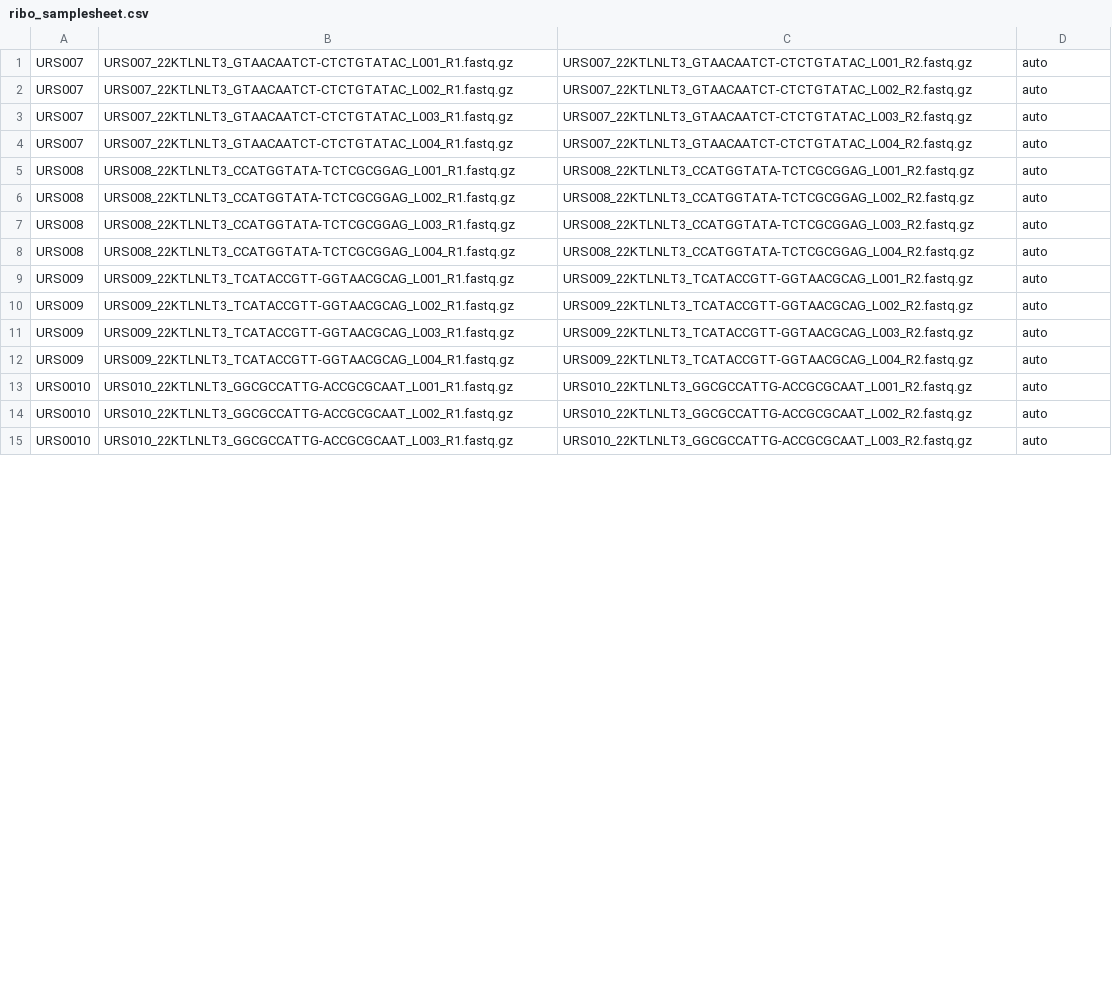
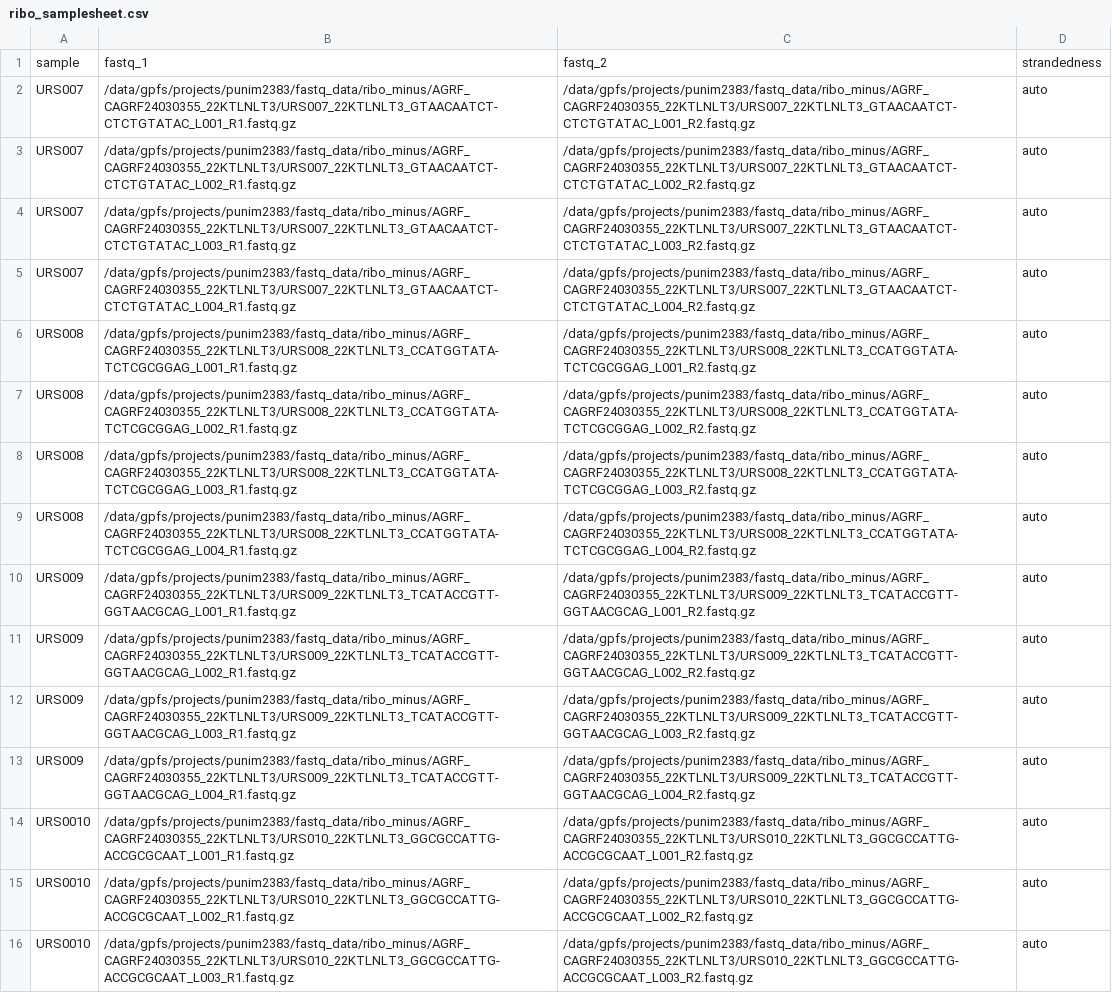
Before and after one commit to Jaaaacklyn/Jaaaacklyn, a CSV file: Research Project/ribo_samplesheet.csv, drawn as a sheet; only a part is shown; addresses are those after the commit; the diff covers the shown part only; the diff names each change by its address in the sheet, - before the commit and + after, or states it on an @@ line.

```diff
--- a/Research Project/ribo_samplesheet.csv
+++ b/Research Project/ribo_samplesheet.csv
+row 1: sample | fastq_1 | fastq_2 | strandedness
-B2: URS007_22KTLNLT3_GTAACAATCT-CTCTGTATAC_L001_R1.fastq.gz
+B2: /data/gpfs/projects/punim2383/fastq_data/ribo_minus/AGRF_CAGRF24030355_22KTLNLT3/URS007_22KTLNLT3_GTAACAATCT-CTCTGTATAC_L001_R1.fastq.gz
-C2: URS007_22KTLNLT3_GTAACAATCT-CTCTGTATAC_L001_R2.fastq.gz
+C2: /data/gpfs/projects/punim2383/fastq_data/ribo_minus/AGRF_CAGRF24030355_22KTLNLT3/URS007_22KTLNLT3_GTAACAATCT-CTCTGTATAC_L001_R2.fastq.gz
-B3: URS007_22KTLNLT3_GTAACAATCT-CTCTGTATAC_L002_R1.fastq.gz
+B3: /data/gpfs/projects/punim2383/fastq_data/ribo_minus/AGRF_CAGRF24030355_22KTLNLT3/URS007_22KTLNLT3_GTAACAATCT-CTCTGTATAC_L002_R1.fastq.gz
-C3: URS007_22KTLNLT3_GTAACAATCT-CTCTGTATAC_L002_R2.fastq.gz
+C3: /data/gpfs/projects/punim2383/fastq_data/ribo_minus/AGRF_CAGRF24030355_22KTLNLT3/URS007_22KTLNLT3_GTAACAATCT-CTCTGTATAC_L002_R2.fastq.gz
-B4: URS007_22KTLNLT3_GTAACAATCT-CTCTGTATAC_L003_R1.fastq.gz
+B4: /data/gpfs/projects/punim2383/fastq_data/ribo_minus/AGRF_CAGRF24030355_22KTLNLT3/URS007_22KTLNLT3_GTAACAATCT-CTCTGTATAC_L003_R1.fastq.gz
-C4: URS007_22KTLNLT3_GTAACAATCT-CTCTGTATAC_L003_R2.fastq.gz
+C4: /data/gpfs/projects/punim2383/fastq_data/ribo_minus/AGRF_CAGRF24030355_22KTLNLT3/URS007_22KTLNLT3_GTAACAATCT-CTCTGTATAC_L003_R2.fastq.gz
-B5: URS007_22KTLNLT3_GTAACAATCT-CTCTGTATAC_L004_R1.fastq.gz
+B5: /data/gpfs/projects/punim2383/fastq_data/ribo_minus/AGRF_CAGRF24030355_22KTLNLT3/URS007_22KTLNLT3_GTAACAATCT-CTCTGTATAC_L004_R1.fastq.gz
-C5: URS007_22KTLNLT3_GTAACAATCT-CTCTGTATAC_L004_R2.fastq.gz
+C5: /data/gpfs/projects/punim2383/fastq_data/ribo_minus/AGRF_CAGRF24030355_22KTLNLT3/URS007_22KTLNLT3_GTAACAATCT-CTCTGTATAC_L004_R2.fastq.gz
-B6: URS008_22KTLNLT3_CCATGGTATA-TCTCGCGGAG_L001_R1.fastq.gz
+B6: /data/gpfs/projects/punim2383/fastq_data/ribo_minus/AGRF_CAGRF24030355_22KTLNLT3/URS008_22KTLNLT3_CCATGGTATA-TCTCGCGGAG_L001_R1.fastq.gz
-C6: URS008_22KTLNLT3_CCATGGTATA-TCTCGCGGAG_L001_R2.fastq.gz
+C6: /data/gpfs/projects/punim2383/fastq_data/ribo_minus/AGRF_CAGRF24030355_22KTLNLT3/URS008_22KTLNLT3_CCATGGTATA-TCTCGCGGAG_L001_R2.fastq.gz
-B7: URS008_22KTLNLT3_CCATGGTATA-TCTCGCGGAG_L002_R1.fastq.gz
+B7: /data/gpfs/projects/punim2383/fastq_data/ribo_minus/AGRF_CAGRF24030355_22KTLNLT3/URS008_22KTLNLT3_CCATGGTATA-TCTCGCGGAG_L002_R1.fastq.gz
-C7: URS008_22KTLNLT3_CCATGGTATA-TCTCGCGGAG_L002_R2.fastq.gz
+C7: /data/gpfs/projects/punim2383/fastq_data/ribo_minus/AGRF_CAGRF24030355_22KTLNLT3/URS008_22KTLNLT3_CCATGGTATA-TCTCGCGGAG_L002_R2.fastq.gz
-B8: URS008_22KTLNLT3_CCATGGTATA-TCTCGCGGAG_L003_R1.fastq.gz
+B8: /data/gpfs/projects/punim2383/fastq_data/ribo_minus/AGRF_CAGRF24030355_22KTLNLT3/URS008_22KTLNLT3_CCATGGTATA-TCTCGCGGAG_L003_R1.fastq.gz
-C8: URS008_22KTLNLT3_CCATGGTATA-TCTCGCGGAG_L003_R2.fastq.gz
+C8: /data/gpfs/projects/punim2383/fastq_data/ribo_minus/AGRF_CAGRF24030355_22KTLNLT3/URS008_22KTLNLT3_CCATGGTATA-TCTCGCGGAG_L003_R2.fastq.gz
-B9: URS008_22KTLNLT3_CCATGGTATA-TCTCGCGGAG_L004_R1.fastq.gz
+B9: /data/gpfs/projects/punim2383/fastq_data/ribo_minus/AGRF_CAGRF24030355_22KTLNLT3/URS008_22KTLNLT3_CCATGGTATA-TCTCGCGGAG_L004_R1.fastq.gz
-C9: URS008_22KTLNLT3_CCATGGTATA-TCTCGCGGAG_L004_R2.fastq.gz
+C9: /data/gpfs/projects/punim2383/fastq_data/ribo_minus/AGRF_CAGRF24030355_22KTLNLT3/URS008_22KTLNLT3_CCATGGTATA-TCTCGCGGAG_L004_R2.fastq.gz
-B10: URS009_22KTLNLT3_TCATACCGTT-GGTAACGCAG_L001_R1.fastq.gz
+B10: /data/gpfs/projects/punim2383/fastq_data/ribo_minus/AGRF_CAGRF24030355_22KTLNLT3/URS009_22KTLNLT3_TCATACCGTT-GGTAACGCAG_L001_R1.fastq.gz
-C10: URS009_22KTLNLT3_TCATACCGTT-GGTAACGCAG_L001_R2.fastq.gz
+C10: /data/gpfs/projects/punim2383/fastq_data/ribo_minus/AGRF_CAGRF24030355_22KTLNLT3/URS009_22KTLNLT3_TCATACCGTT-GGTAACGCAG_L001_R2.fastq.gz
-B11: URS009_22KTLNLT3_TCATACCGTT-GGTAACGCAG_L002_R1.fastq.gz
+B11: /data/gpfs/projects/punim2383/fastq_data/ribo_minus/AGRF_CAGRF24030355_22KTLNLT3/URS009_22KTLNLT3_TCATACCGTT-GGTAACGCAG_L002_R1.fastq.gz
-C11: URS009_22KTLNLT3_TCATACCGTT-GGTAACGCAG_L002_R2.fastq.gz
+C11: /data/gpfs/projects/punim2383/fastq_data/ribo_minus/AGRF_CAGRF24030355_22KTLNLT3/URS009_22KTLNLT3_TCATACCGTT-GGTAACGCAG_L002_R2.fastq.gz
-B12: URS009_22KTLNLT3_TCATACCGTT-GGTAACGCAG_L003_R1.fastq.gz
+B12: /data/gpfs/projects/punim2383/fastq_data/ribo_minus/AGRF_CAGRF24030355_22KTLNLT3/URS009_22KTLNLT3_TCATACCGTT-GGTAACGCAG_L003_R1.fastq.gz
-C12: URS009_22KTLNLT3_TCATACCGTT-GGTAACGCAG_L003_R2.fastq.gz
+C12: /data/gpfs/projects/punim2383/fastq_data/ribo_minus/AGRF_CAGRF24030355_22KTLNLT3/URS009_22KTLNLT3_TCATACCGTT-GGTAACGCAG_L003_R2.fastq.gz
-B13: URS009_22KTLNLT3_TCATACCGTT-GGTAACGCAG_L004_R1.fastq.gz
+B13: /data/gpfs/projects/punim2383/fastq_data/ribo_minus/AGRF_CAGRF24030355_22KTLNLT3/URS009_22KTLNLT3_TCATACCGTT-GGTAACGCAG_L004_R1.fastq.gz
-C13: URS009_22KTLNLT3_TCATACCGTT-GGTAACGCAG_L004_R2.fastq.gz
+C13: /data/gpfs/projects/punim2383/fastq_data/ribo_minus/AGRF_CAGRF24030355_22KTLNLT3/URS009_22KTLNLT3_TCATACCGTT-GGTAACGCAG_L004_R2.fastq.gz
-B14: URS010_22KTLNLT3_GGCGCCATTG-ACCGCGCAAT_L001_R1.fastq.gz
+B14: /data/gpfs/projects/punim2383/fastq_data/ribo_minus/AGRF_CAGRF24030355_22KTLNLT3/URS010_22KTLNLT3_GGCGCCATTG-ACCGCGCAAT_L001_R1.fastq.gz
-C14: URS010_22KTLNLT3_GGCGCCATTG-ACCGCGCAAT_L001_R2.fastq.gz
+C14: /data/gpfs/projects/punim2383/fastq_data/ribo_minus/AGRF_CAGRF24030355_22KTLNLT3/URS010_22KTLNLT3_GGCGCCATTG-ACCGCGCAAT_L001_R2.fastq.gz
-B15: URS010_22KTLNLT3_GGCGCCATTG-ACCGCGCAAT_L002_R1.fastq.gz
+B15: /data/gpfs/projects/punim2383/fastq_data/ribo_minus/AGRF_CAGRF24030355_22KTLNLT3/URS010_22KTLNLT3_GGCGCCATTG-ACCGCGCAAT_L002_R1.fastq.gz
-C15: URS010_22KTLNLT3_GGCGCCATTG-ACCGCGCAAT_L002_R2.fastq.gz
+C15: /data/gpfs/projects/punim2383/fastq_data/ribo_minus/AGRF_CAGRF24030355_22KTLNLT3/URS010_22KTLNLT3_GGCGCCATTG-ACCGCGCAAT_L002_R2.fastq.gz
-B16: URS010_22KTLNLT3_GGCGCCATTG-ACCGCGCAAT_L003_R1.fastq.gz
+B16: /data/gpfs/projects/punim2383/fastq_data/ribo_minus/AGRF_CAGRF24030355_22KTLNLT3/URS010_22KTLNLT3_GGCGCCATTG-ACCGCGCAAT_L003_R1.fastq.gz
-C16: URS010_22KTLNLT3_GGCGCCATTG-ACCGCGCAAT_L003_R2.fastq.gz
+C16: /data/gpfs/projects/punim2383/fastq_data/ribo_minus/AGRF_CAGRF24030355_22KTLNLT3/URS010_22KTLNLT3_GGCGCCATTG-ACCGCGCAAT_L003_R2.fastq.gz
```
Also changed, not shown: 18 edited cells elsewhere in this file, Research Project/polya_samplesheet.csv.
